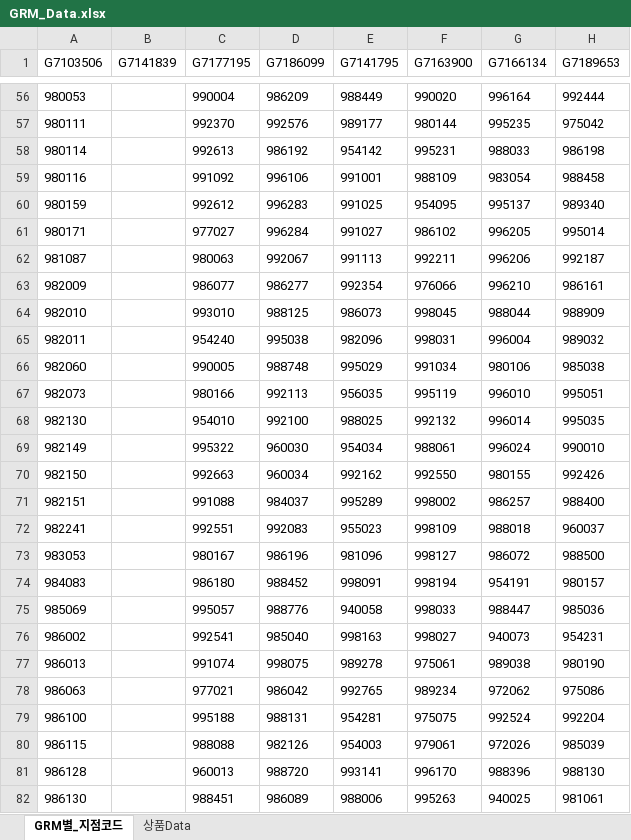
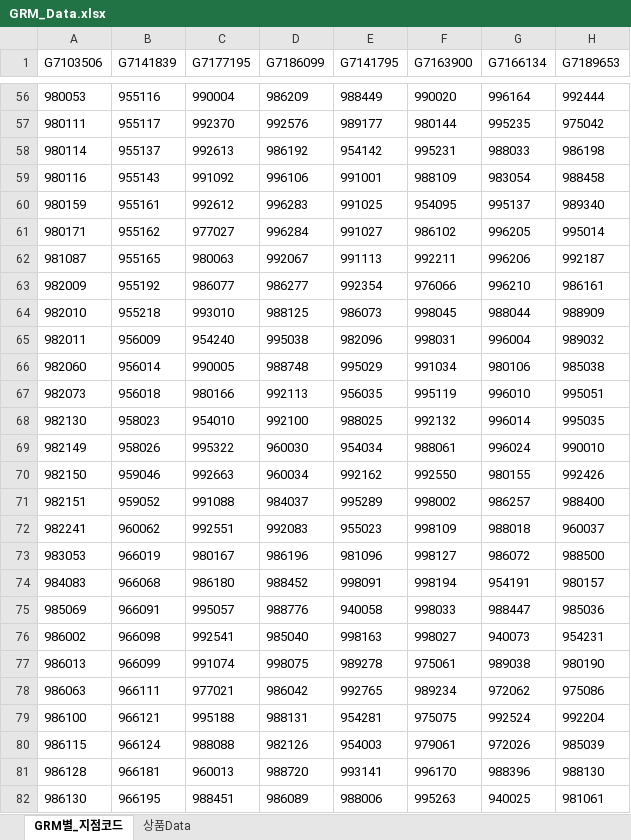
Before and after one commit to NyangGyu/HanaContactMng, an Excel workbook: GRM_Data.xlsx, sheet GRM별_지점코드, drawn as a sheet; only a part is shown, gaps mark what is left out; values as stored, in another font and other column widths than the file's, no borders; the diff covers the shown part only; the diff names each change by its address in the sheet, - before the commit and + after, or states it on an @@ line.

```diff
--- a/GRM_Data.xlsx (sheet GRM별_지점코드)
+++ b/GRM_Data.xlsx (sheet GRM별_지점코드)
-B56 (G7141839): (empty)
+B56 (G7141839): 955116
-B57 (G7141839): (empty)
+B57 (G7141839): 955117
-B58 (G7141839): (empty)
+B58 (G7141839): 955137
-B59 (G7141839): (empty)
+B59 (G7141839): 955143
-B60 (G7141839): (empty)
+B60 (G7141839): 955161
-B61 (G7141839): (empty)
+B61 (G7141839): 955162
-B62 (G7141839): (empty)
+B62 (G7141839): 955165
-B63 (G7141839): (empty)
+B63 (G7141839): 955192
-B64 (G7141839): (empty)
+B64 (G7141839): 955218
-B65 (G7141839): (empty)
+B65 (G7141839): 956009
-B66 (G7141839): (empty)
+B66 (G7141839): 956014
-B67 (G7141839): (empty)
+B67 (G7141839): 956018
-B68 (G7141839): (empty)
+B68 (G7141839): 958023
-B69 (G7141839): (empty)
+B69 (G7141839): 958026
-B70 (G7141839): (empty)
+B70 (G7141839): 959046
-B71 (G7141839): (empty)
+B71 (G7141839): 959052
-B72 (G7141839): (empty)
+B72 (G7141839): 960062
-B73 (G7141839): (empty)
+B73 (G7141839): 966019
-B74 (G7141839): (empty)
+B74 (G7141839): 966068
-B75 (G7141839): (empty)
+B75 (G7141839): 966091
-B76 (G7141839): (empty)
+B76 (G7141839): 966098
-B77 (G7141839): (empty)
+B77 (G7141839): 966099
-B78 (G7141839): (empty)
+B78 (G7141839): 966111
-B79 (G7141839): (empty)
+B79 (G7141839): 966121
-B80 (G7141839): (empty)
+B80 (G7141839): 966124
-B81 (G7141839): (empty)
+B81 (G7141839): 966181
-B82 (G7141839): (empty)
+B82 (G7141839): 966195
```
Also changed, not shown: 376 edited cells elsewhere in this sheet.
